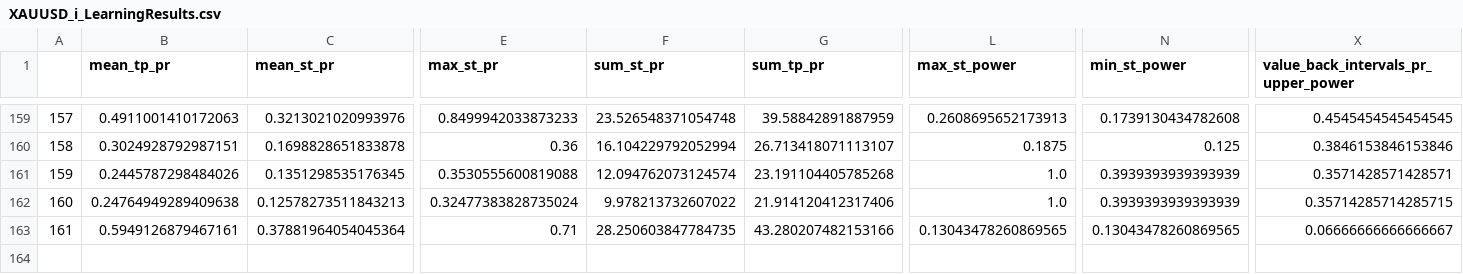
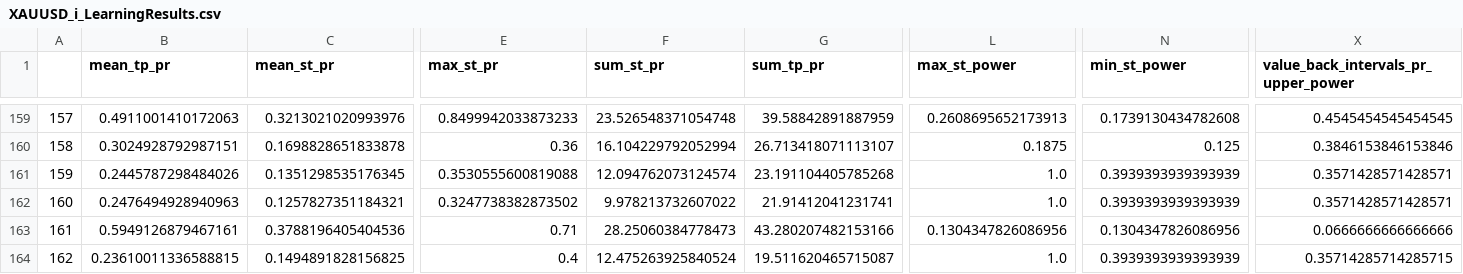
Before and after one commit to Mehrshad-Sorena/ShadBot, a CSV file: src/indicators/StochAstic/GeneticLearning_DB/elites/primary/sell/XAUUSD_i_LearningResults.csv, drawn as a sheet; only a part is shown, gaps mark what is left out; rows hold the shown columns only; the diff covers the shown part only; the diff names each change by its address in the sheet, - before the commit and + after, or states it on an @@ line.

```diff
--- a/src/indicators/StochAstic/GeneticLearning_DB/elites/primary/sell/XAUUSD_i_LearningResults.csv
+++ b/src/indicators/StochAstic/GeneticLearning_DB/elites/primary/sell/XAUUSD_i_LearningResults.csv
-B162 (mean_tp_pr): 0.24764949289409638
+B162 (mean_tp_pr): 0.2476494928940963
-C162 (mean_st_pr): 0.12578273511843213
+C162 (mean_st_pr): 0.1257827351184321
-E162 (max_st_pr): 0.32477383828735024
+E162 (max_st_pr): 0.3247738382873502
-G162 (sum_tp_pr): 21.914120412317406
+G162 (sum_tp_pr): 21.91412041231741
-X162: 0.35714285714285715
+X162: 0.3571428571428571
-C163 (mean_st_pr): 0.37881964054045364
+C163 (mean_st_pr): 0.3788196405404536
-F163 (sum_st_pr): 28.250603847784735
+F163 (sum_st_pr): 28.25060384778473
-L163 (max_st_power): 0.13043478260869565
+L163 (max_st_power): 0.1304347826086956
-N163 (min_st_power): 0.13043478260869565
+N163 (min_st_power): 0.1304347826086956
-X163: 0.06666666666666667
+X163: 0.0666666666666666
+row 164: 162 | 0.23610011336588815 | 0.1494891828156825 | 0.4 | 12.475263925840524 | 19.511620465715087 | 1.0 | 0.3939393939393939 | 0.35714285714285715
```
Also changed, not shown: 3 edited cells elsewhere in this file, src/indicators/MACD/GeneticLearning_DB/elites/primary/sell/XAUUSD_i_LearningResults.csv, src/indicators/MACD/GeneticLearning_DB/society/primary/sell/XAUUSD_i.csv, 7 other files.
